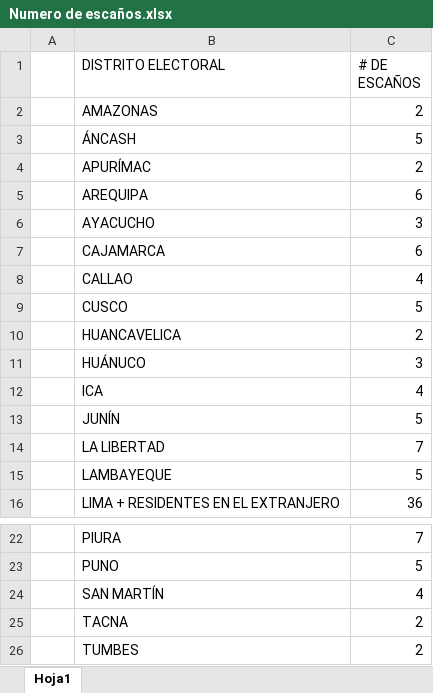
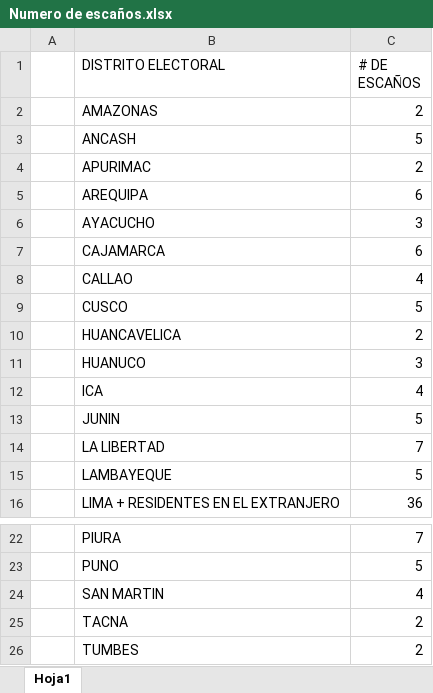
Before and after one commit to ChiaraZamoraM/JNE, an Excel workbook: ECE 2020/Numero de escaños.xlsx, sheet Hoja1, drawn as a sheet; only a part is shown, gaps mark what is left out; values as stored, in another font and other column widths than the file's, no borders; the diff names each change by its address in the sheet, - before the commit and + after, or states it on an @@ line.

Commit message:
Escaños

```diff
--- a/ECE 2020/Numero de escaños.xlsx (sheet Hoja1)
+++ b/ECE 2020/Numero de escaños.xlsx (sheet Hoja1)
-B3 (DISTRITO ELECTORAL): ÁNCASH
+B3 (DISTRITO ELECTORAL): ANCASH
-B4 (DISTRITO ELECTORAL): APURÍMAC
+B4 (DISTRITO ELECTORAL): APURIMAC
-B11 (DISTRITO ELECTORAL): HUÁNUCO
+B11 (DISTRITO ELECTORAL): HUANUCO
-B13 (DISTRITO ELECTORAL): JUNÍN
+B13 (DISTRITO ELECTORAL): JUNIN
-B24 (DISTRITO ELECTORAL): SAN MARTÍN
+B24 (DISTRITO ELECTORAL): SAN MARTIN
```
